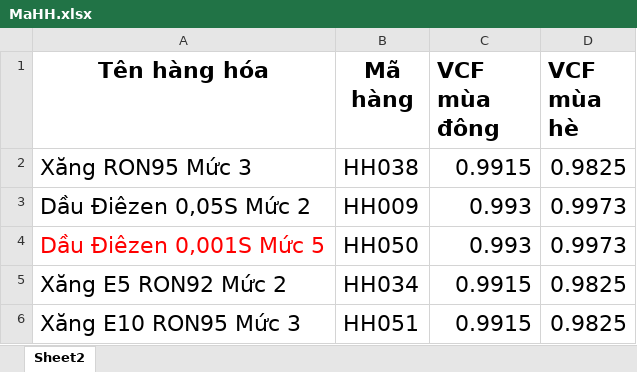
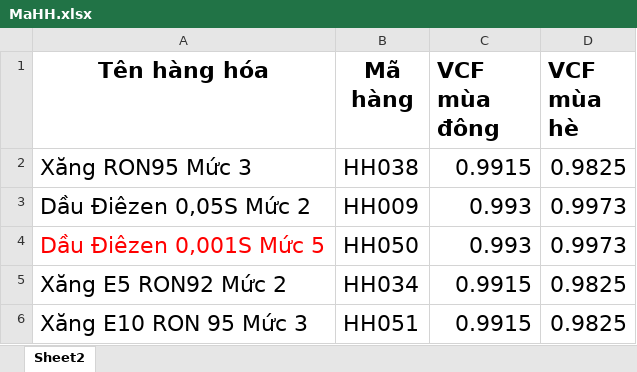
Before and after one commit to TrongHoan81/UpSSE_BB, an Excel workbook: Data/MaHH.xlsx, sheet Sheet2, drawn as a sheet; values as stored, in another font and other column widths than the file's, no borders; conditional formats not drawn; the diff names each change by its address in the sheet, - before the commit and + after, or states it on an @@ line.

Commit message:
Update tên mặt hàng

```diff
--- a/Data/MaHH.xlsx (sheet Sheet2)
+++ b/Data/MaHH.xlsx (sheet Sheet2)
-A6 (Tên hàng hóa): Xăng E10 RON95 Mức 3
+A6 (Tên hàng hóa): Xăng E10 RON 95 Mức 3
```
Also changed, not shown: 1 other file.
